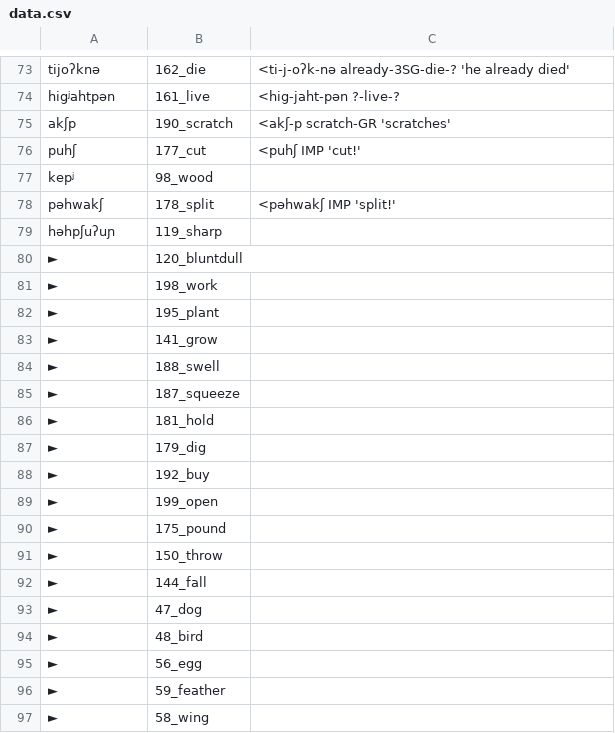
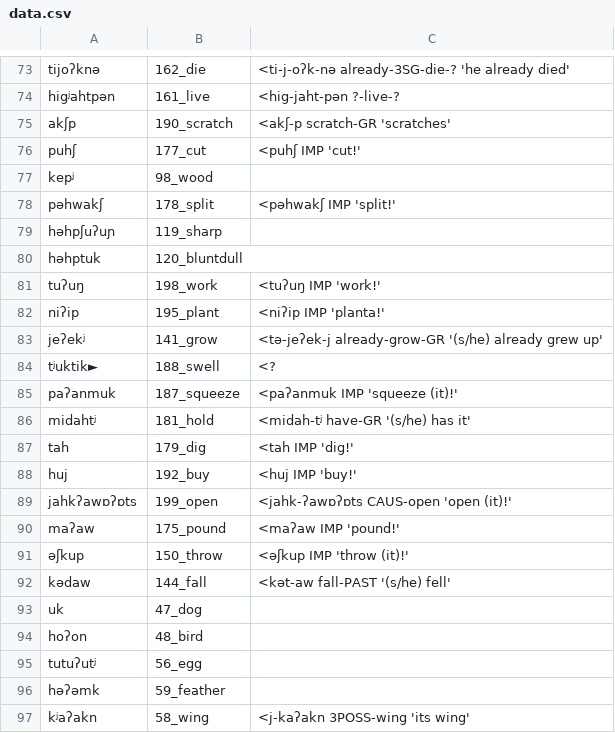
Before and after one commit to lexibank/mixezoqueanvoices, a CSV file: raw/data/Alotepec/data.csv, drawn as a sheet; only a part is shown, gaps mark what is left out; the diff covers the shown part only.

Commit message:
Update data.csv

```diff
--- a/raw/data/Alotepec/data.csv
+++ b/raw/data/Alotepec/data.csv
@@ -79,19 +79,19 @@ pəhwakʃ,178_split, <pəhwakʃ IMP 'split!'
 həhpʃuʔuɲ,119_sharp,
-►,120_bluntdull,
-►,198_work,
-►,195_plant,
-►,141_grow,
-►,188_swell,
-►,187_squeeze,
-►,181_hold,
-►,179_dig,
-►,192_buy,
-►,199_open,
-►,175_pound,
-►,150_throw,
-►,144_fall,
-►,47_dog,
-►,48_bird,
-►,56_egg,
-►,59_feather,
-►,58_wing,
+həhptuk,120_bluntdull,
+tuʔuŋ,198_work,<tuʔuŋ IMP 'work!'
+niʔip,195_plant,<niʔip IMP 'planta!'
+jeʔekʲ,141_grow,<tə-jeʔek-j already-grow-GR '(s/he) already grew up'
+tʲuktik►,188_swell, <?
+paʔanmuk,187_squeeze,<paʔanmuk IMP 'squeeze (it)!'
+midahtʲ,181_hold,<midah-tʲ have-GR '(s/he) has it'
+tah,179_dig,<tah IMP 'dig!'
+huj,192_buy,<huj IMP 'buy!'
+jahkʔawɒʔɒts,199_open,<jahk-ʔawɒʔɒts CAUS-open 'open (it)!'
+maʔaw,175_pound,<maʔaw IMP 'pound!'
+əʃkup,150_throw,<əʃkup IMP 'throw (it)!'
+kədaw,144_fall,<kət-aw fall-PAST '(s/he) fell'
+uk,47_dog,
+hoʔon,48_bird,
+tutuʔutʲ,56_egg,
+həʔəmk,59_feather,
+kʲaʔakn,58_wing,<j-kaʔakn 3POSS-wing 'its wing'
```
Also changed, not shown: 9 edited cells elsewhere in this file.
